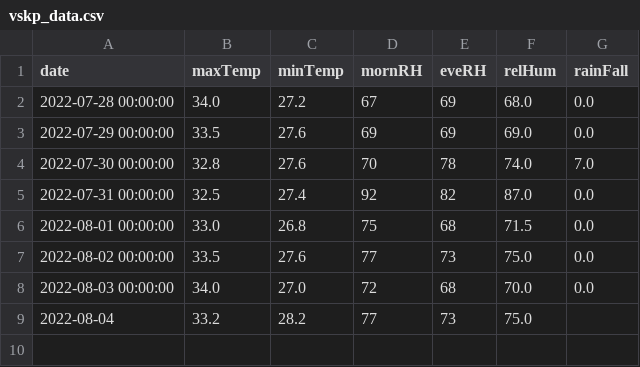
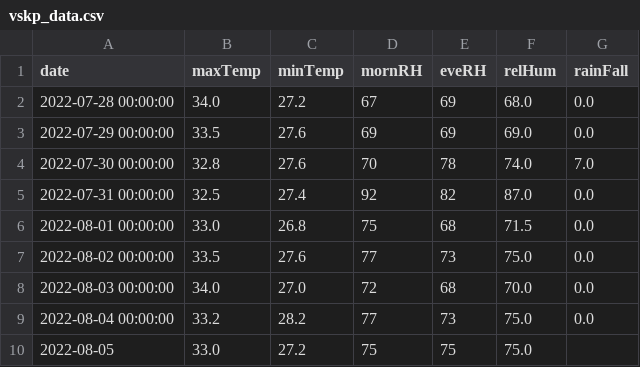
Before and after one commit to kaustuvchatterjee/vskp, a CSV file: vskp_data.csv, drawn as a sheet.

```diff
--- a/vskp_data.csv
+++ b/vskp_data.csv
@@ -8,2 +8,3 @@ date,maxTemp,minTemp,mornRH,eveRH,relHum,rainFall
 2022-08-03 00:00:00,34.0,27.0,72,68,70.0,0.0
-2022-08-04,33.2,28.2,77,73,75.0,
+2022-08-04 00:00:00,33.2,28.2,77,73,75.0,0.0
+2022-08-05,33.0,27.2,75,75,75.0,
```
